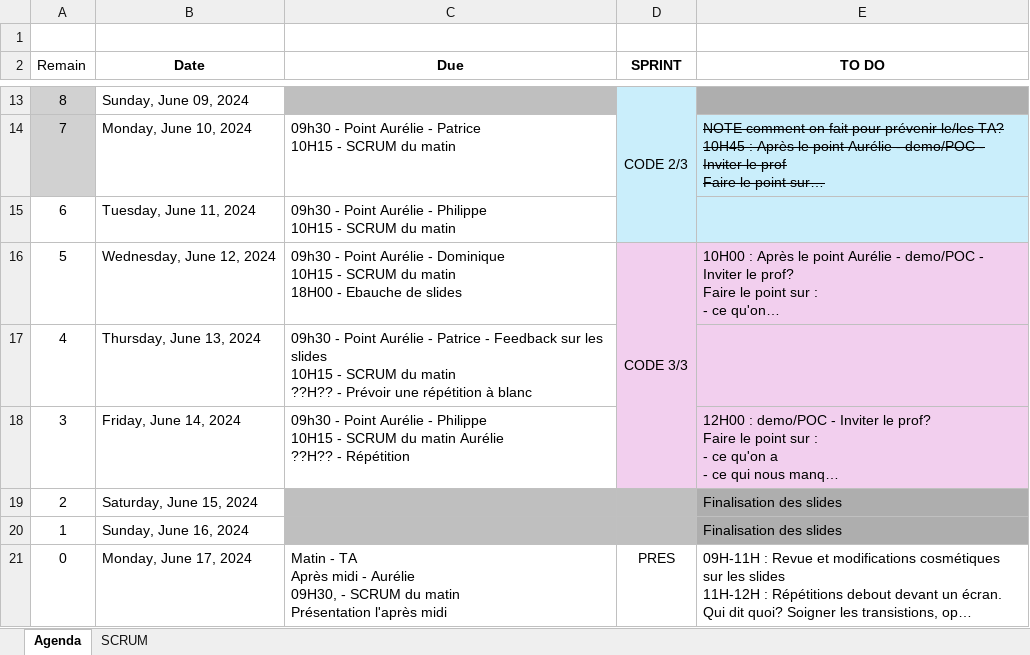
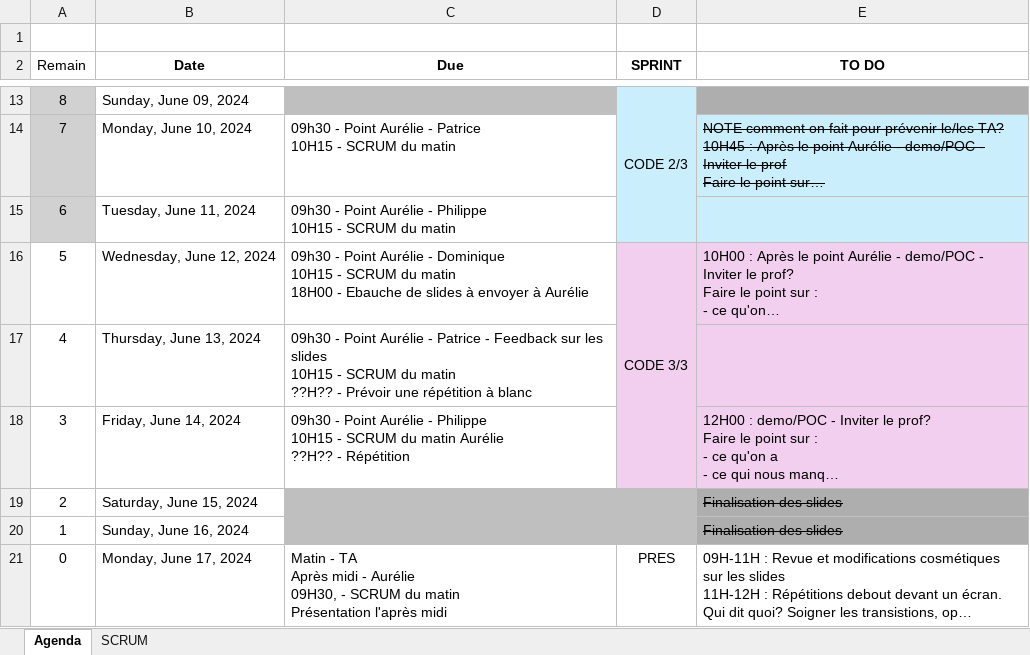
Before and after one commit to dourmiah/skincheck, an Excel workbook: admin/skin_project.xlsx, sheet Agenda, drawn as a sheet; only a part is shown, gaps mark what is left out; long unchanged cells end in …; values as stored, in another font and other column widths than the file's, no borders; charts and pictures not drawn; the diff names each change by its address in the sheet, - before the commit and + after, or states it on an @@ line.

```diff
--- a/admin/skin_project.xlsx (sheet Agenda)
+++ b/admin/skin_project.xlsx (sheet Agenda)
-A15 fill: none
+A15 fill: #D1D1D1
-C16 (Due): …de slides
+C16 (Due): …de slides à envoyer à Aurélie
-E19:E20 strikethrough: off
+E19:E20 strikethrough: on
```
Also changed, not shown: sheet SCRUM, charts or pictures, 3 other files.
